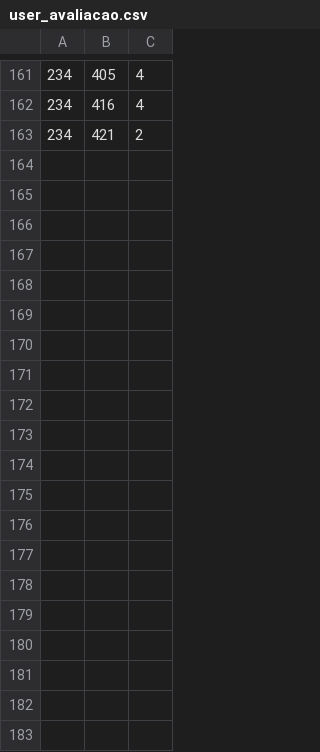
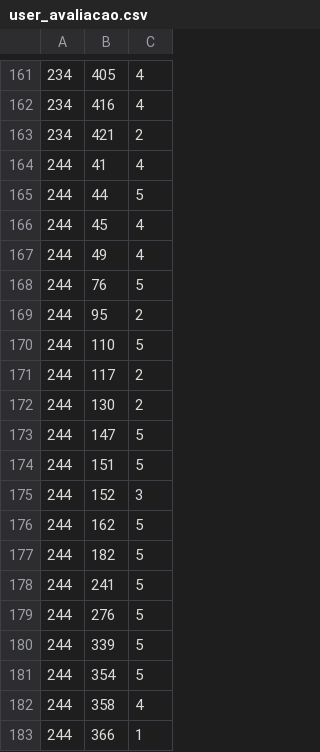
Before and after one commit to jadna/GRS_POI, a CSV file: piloto/user_avaliacao.csv, drawn as a sheet; only a part is shown, gaps mark what is left out; the diff covers the shown part only; the diff names each change by its address in the sheet, - before the commit and + after, or states it on an @@ line.

```diff
--- a/piloto/user_avaliacao.csv
+++ b/piloto/user_avaliacao.csv
+row 164: 244 | 41 | 4
+row 165: 244 | 44 | 5
+row 166: 244 | 45 | 4
+row 167: 244 | 49 | 4
+row 168: 244 | 76 | 5
+row 169: 244 | 95 | 2
+row 170: 244 | 110 | 5
+row 171: 244 | 117 | 2
+row 172: 244 | 130 | 2
+row 173: 244 | 147 | 5
+row 174: 244 | 151 | 5
+row 175: 244 | 152 | 3
+row 176: 244 | 162 | 5
+row 177: 244 | 182 | 5
+row 178: 244 | 241 | 5
+row 179: 244 | 276 | 5
+row 180: 244 | 339 | 5
+row 181: 244 | 354 | 5
+row 182: 244 | 358 | 4
+row 183: 244 | 366 | 1
```
Also changed, not shown: 16 added rows elsewhere in this file, dataset/matrix_distance.csv, piloto/users.csv, 11 other files.
